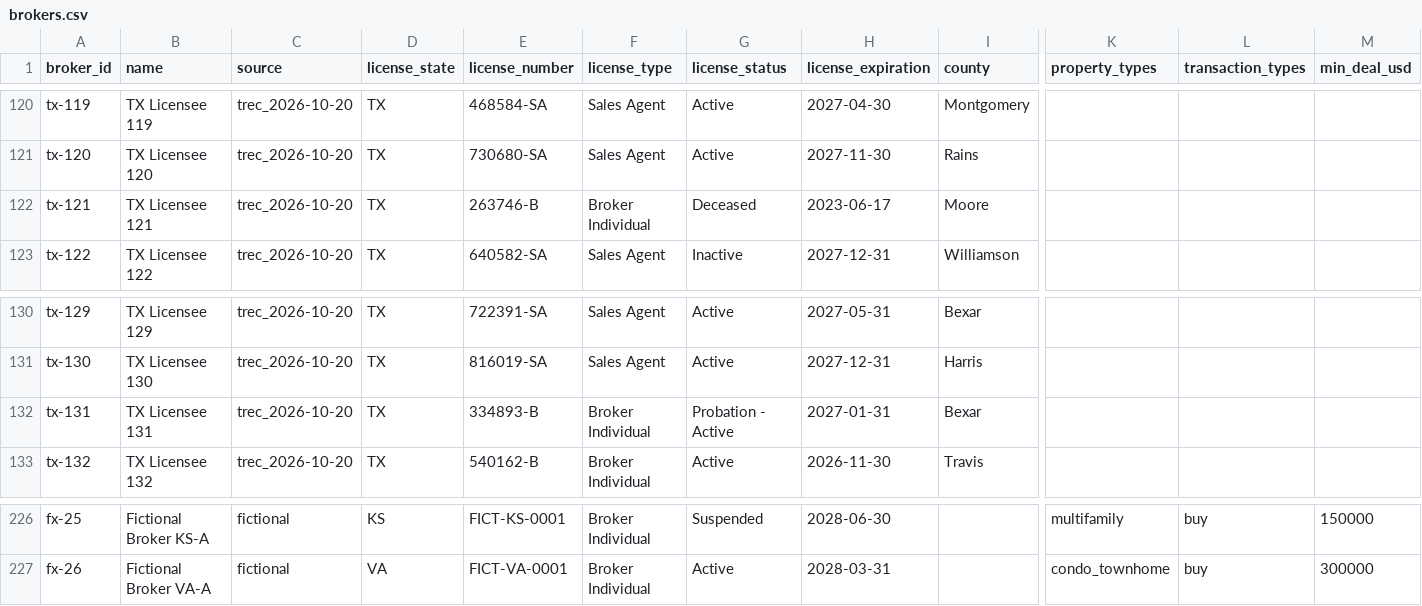
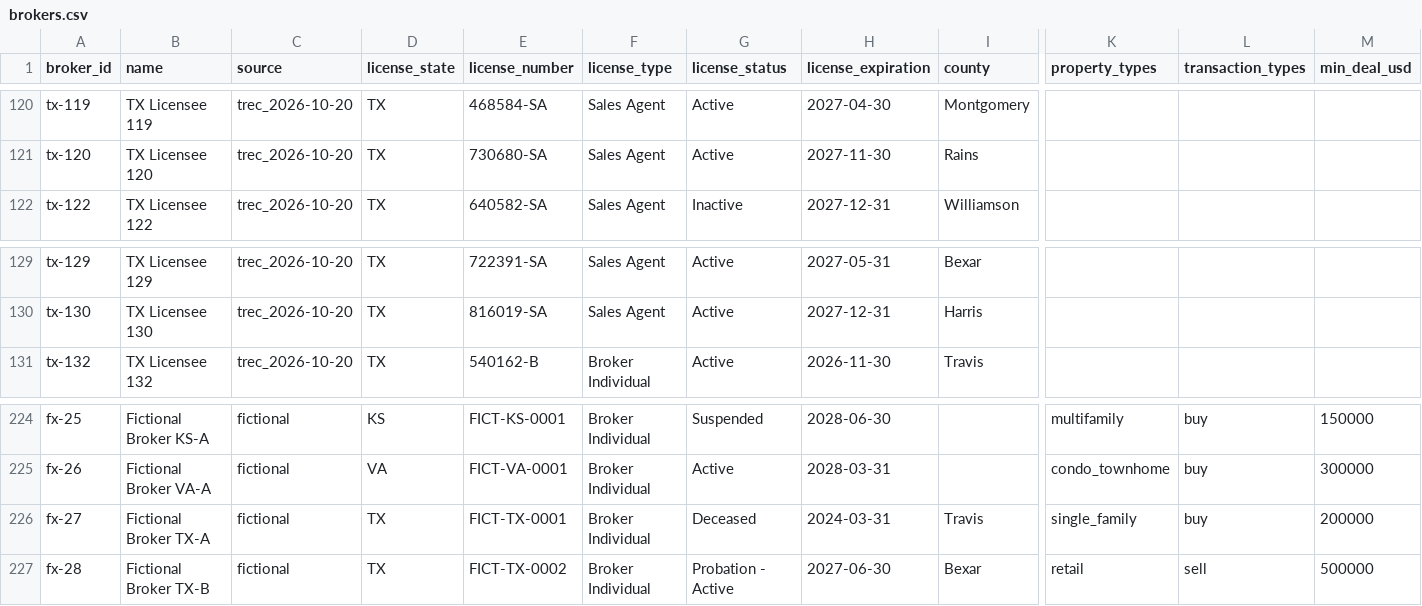
Before and after one commit to amugin-stack/deal-requirements-board, a CSV file: data/brokers.csv, drawn as a sheet; only a part is shown, gaps mark what is left out; removed rows and columns are numbered as before the commit, all else as after; rows hold the shown columns only; the diff names each change by its address in the sheet, - before the commit and + after, or states it on an @@ line.

```diff
--- a/data/brokers.csv
+++ b/data/brokers.csv
-row 122: tx-121 | TX Licensee 121 | trec_2026-10-20 | TX | 263746-B | Broker Individual | Deceased | 2023-06-17 | Moore
-row 132: tx-131 | TX Licensee 131 | trec_2026-10-20 | TX | 334893-B | Broker Individual | Probation - Active | 2027-01-31 | Bexar
+row 226: fx-27 | Fictional Broker TX-A | fictional | TX | FICT-TX-0001 | Broker Individual | Deceased | 2024-03-31 | Travis | single_family | buy | 200000
+row 227: fx-28 | Fictional Broker TX-B | fictional | TX | FICT-TX-0002 | Broker Individual | Probation - Active | 2027-06-30 | Bexar | retail | sell | 500000
```
Also changed, not shown: data/fictional_brokers.csv, 10 other files.
